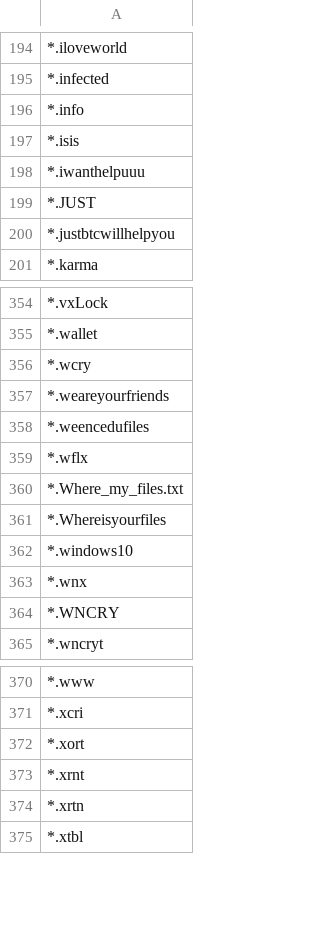
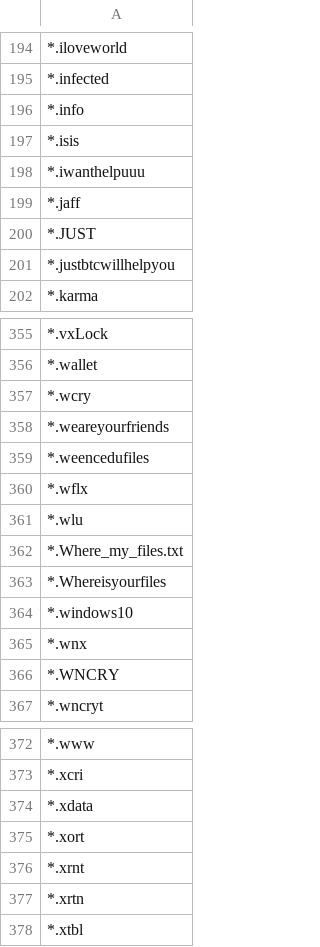
Before and after one commit to kinomakino/ransomware_file_extensions, a CSV file: extensions.csv, drawn as a sheet; only a part is shown, gaps mark what is left out.

Commit message:
Update extensions.csv

```diff
--- a/extensions.csv
+++ b/extensions.csv
@@ -198,2 +198,3 @@
 *.iwanthelpuuu
+*.jaff
 *.JUST
@@ -359,2 +360,3 @@
 *.wflx
+*.wlu
 *.Where_my_files.txt
@@ -371,2 +373,3 @@
 *.xcri
+*.xdata
 *.xort
```
